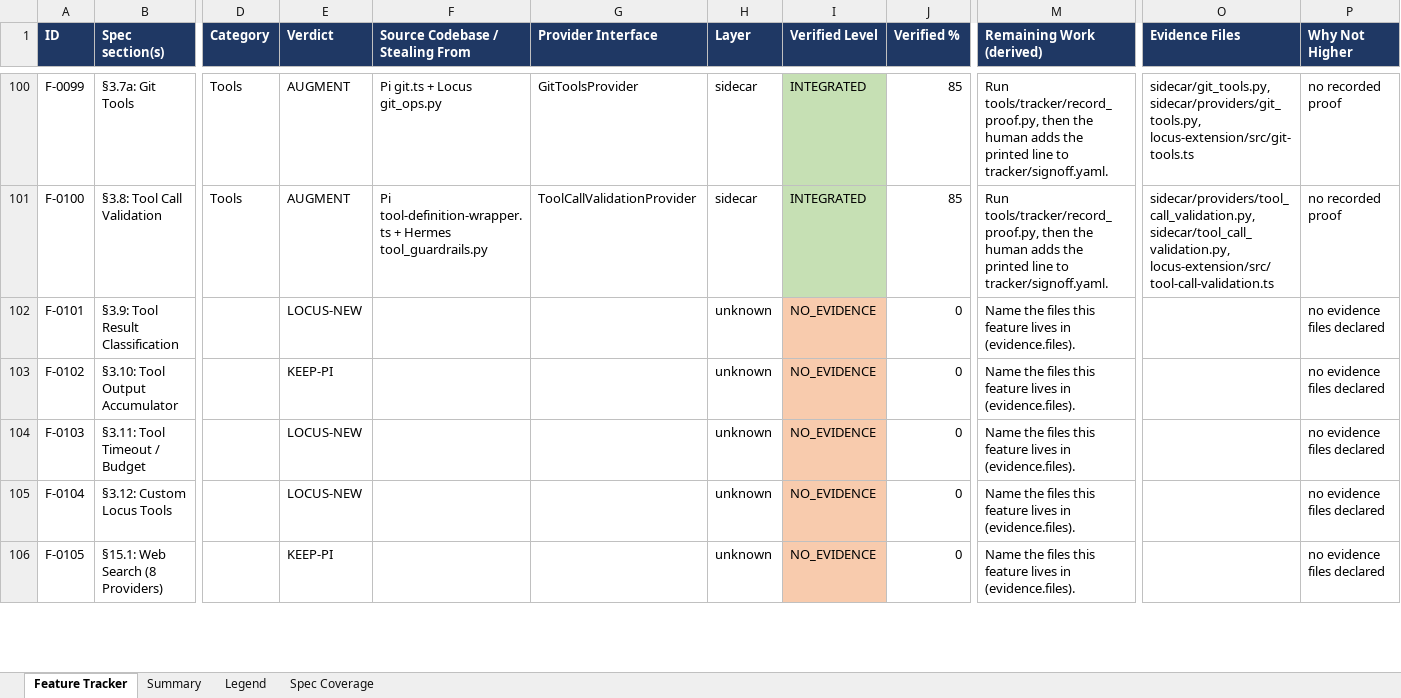
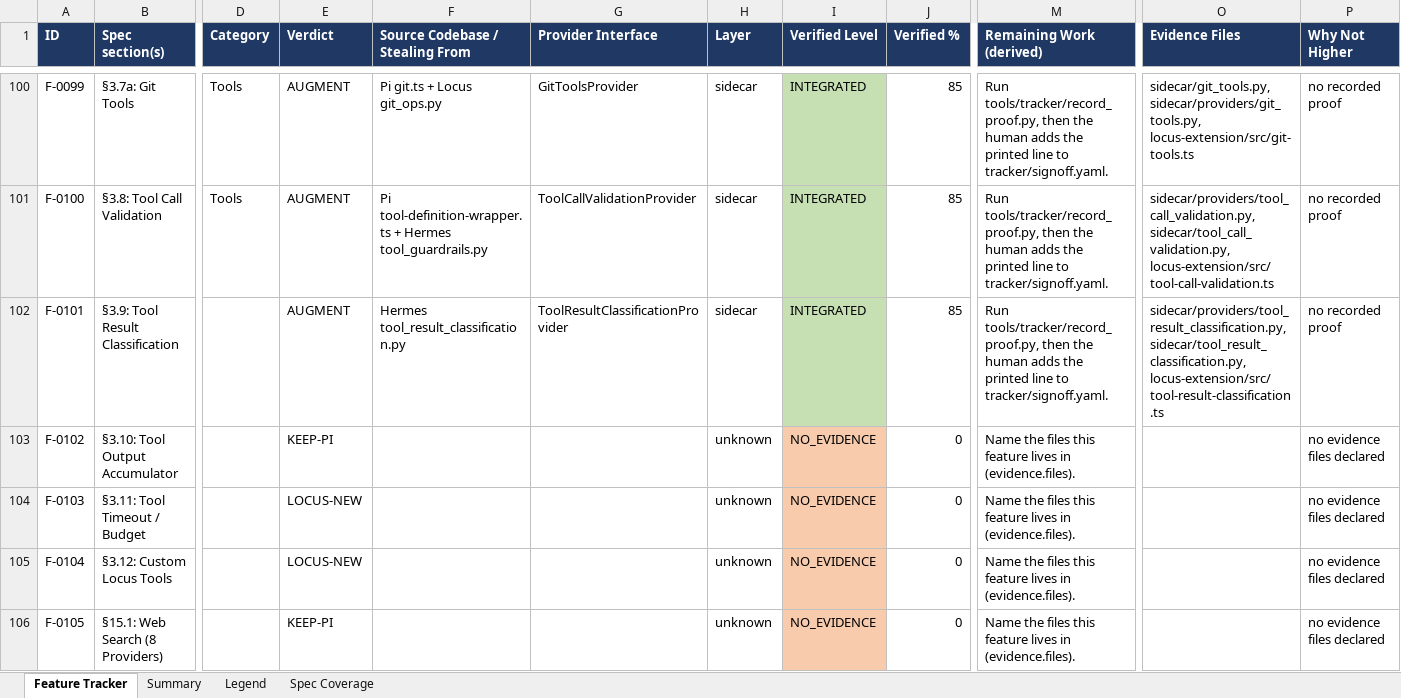
Before and after one commit to Shivamxp23/Locus-OS, an Excel workbook: .keysndocs/Documentation/Implementation Plans/Implementation Report/Locus_Implementation_Tracker.xlsx, sheet Feature Tracker, drawn as a sheet; only a part is shown, gaps mark what is left out; values as stored, in another font and other column widths than the file's, no borders; the diff names each change by its address in the sheet, - before the commit and + after, or states it on an @@ line.

Commit message:
chore(tracker): update status and xlsx for US-42 (F-0101)

```diff
--- a/.keysndocs/Documentation/Implementation Plans/Implementation Report/Locus_Implementation_Tracker.xlsx (sheet Feature Tracker)
+++ b/.keysndocs/Documentation/Implementation Plans/Implementation Report/Locus_Implementation_Tracker.xlsx (sheet Feature Tracker)
-E102 (Verdict): LOCUS-NEW
+E102 (Verdict): AUGMENT
-F102 (Source Codebase / Stealing From): (empty)
+F102 (Source Codebase / Stealing From): Hermes tool_result_classification.py
-G102 (Provider Interface): (empty)
+G102 (Provider Interface): ToolResultClassificationProvider
-H102 (Layer): unknown
+H102 (Layer): sidecar
-I102 (Verified Level): NO_EVIDENCE
+I102 (Verified Level): INTEGRATED
-I102 fill: #F8CBAD
+I102 fill: #C6E0B4
-J102 (Verified %): 0
+J102 (Verified %): 85
-M102 (Remaining Work (derived)): Name the files this feature lives in (evidence.files).
+M102 (Remaining Work (derived)): Run tools/tracker/record_proof.py, then the human adds the printed line to tracker/signoff.yaml.
-O102 (Evidence Files): (empty)
+O102 (Evidence Files): sidecar/providers/tool_result_classification.py, sidecar/tool_result_classification.py, locus-extension/src/tool-result-classification.ts
-P102 (Why Not Higher): no evidence files declared
+P102 (Why Not Higher): no recorded proof
```
Also changed, not shown: sheet Summary, 3 other files.
